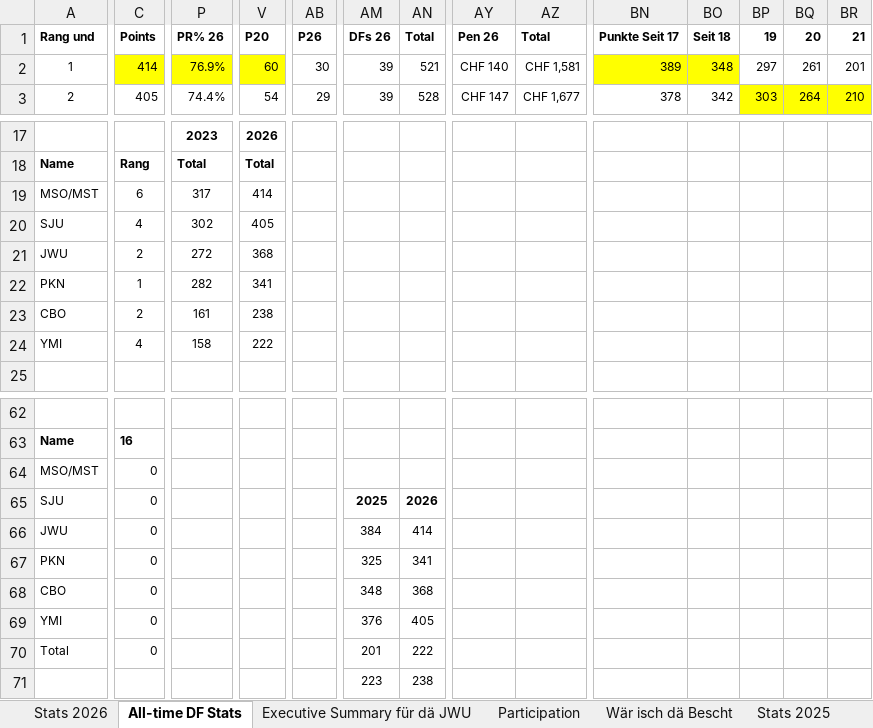
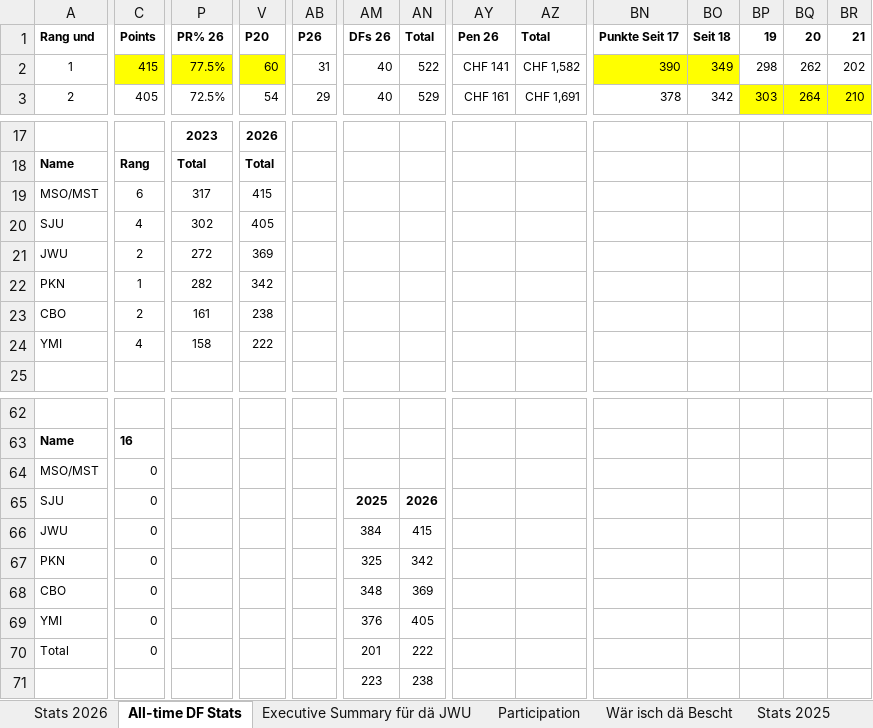
Before and after one commit to kamilpiros/ClaudeCodeWeb, an Excel workbook: mappen/aktuell.xlsx, sheet All-time DF Stats, drawn as a sheet; only a part is shown, gaps mark what is left out; values as stored, in another font and other column widths than the file's, no borders; charts and pictures not drawn; the diff covers the shown part only; the diff names each change by its address in the sheet, - before the commit and + after, or states it on an @@ line.

Commit message:
Mappe vom 2026-10-09 (DF_STATS_2026_10_02.xlsx)

```diff
--- a/mappen/aktuell.xlsx (sheet All-time DF Stats)
+++ b/mappen/aktuell.xlsx (sheet All-time DF Stats)
-C2 (Points): 414
+C2 (Points): 415
-P2 (PR% 26): 76.9%
+P2 (PR% 26): 77.5%
-AB2 (P26): 30
+AB2 (P26): 31
-AM2:AM3 (DFs 26): 39
+AM2:AM3 (DFs 26): 40
-AN2 (Total): 521
+AN2 (Total): 522
-AY2 (Pen 26): CHF 140
+AY2 (Pen 26): CHF 141
-AZ2 (Total): CHF 1,581
+AZ2 (Total): CHF 1,582
-BN2 (Punkte Seit 17): 389
+BN2 (Punkte Seit 17): 390
-BO2 (Seit 18): 348
+BO2 (Seit 18): 349
-BP2 (19): 297
+BP2 (19): 298
-BQ2 (20): 261
+BQ2 (20): 262
-BR2 (21): 201
+BR2 (21): 202
-P3 (PR% 26): 74.4%
+P3 (PR% 26): 72.5%
-AN3 (Total): 528
+AN3 (Total): 529
-AY3 (Pen 26): CHF 147
+AY3 (Pen 26): CHF 161
-AZ3 (Total): CHF 1,677
+AZ3 (Total): CHF 1,691
-V19 (P20): 414
+V19 (P20): 415
-V21 (P20): 368
+V21 (P20): 369
-V22 (P20): 341
+V22 (P20): 342
-AN66 (Total): 414
+AN66 (Total): 415
-AN67 (Total): 341
+AN67 (Total): 342
-AN68 (Total): 368
+AN68 (Total): 369
```
Also changed, not shown: 62 edited cells elsewhere in this sheet, sheet Stats 2026, sheet Executive Summary für dä JWU, sheet Wär isch dä Bescht, charts or pictures.
